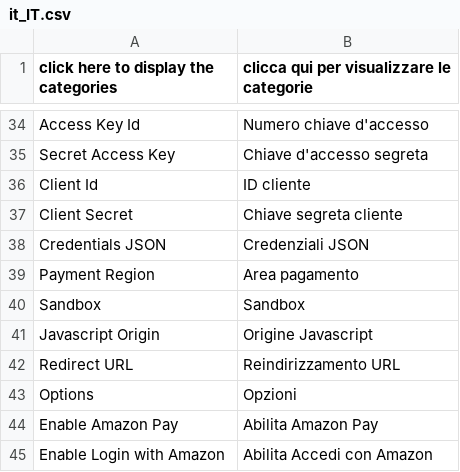
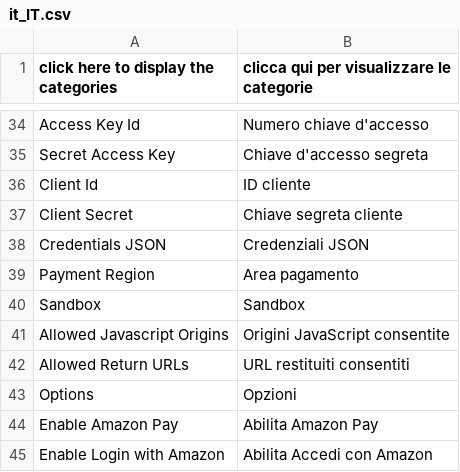
Before and after one commit to amzn/amazon-payments-magento-2-plugin, a CSV file: src/Core/i18n/it_IT.csv, drawn as a sheet; only a part is shown, gaps mark what is left out.

```diff
--- a/src/Core/i18n/it_IT.csv
+++ b/src/Core/i18n/it_IT.csv
@@ -40,4 +40,4 @@
 "Sandbox","Sandbox"
-"Javascript Origin","Origine Javascript"
-"Redirect URL","Reindirizzamento URL"
+"Allowed Javascript Origins","Origini JavaScript consentite"
+"Allowed Return URLs","URL restituiti consentiti"
 "Options","Opzioni"
```
Also changed, not shown: src/Core/i18n/en_GB.csv, 1 other file.
